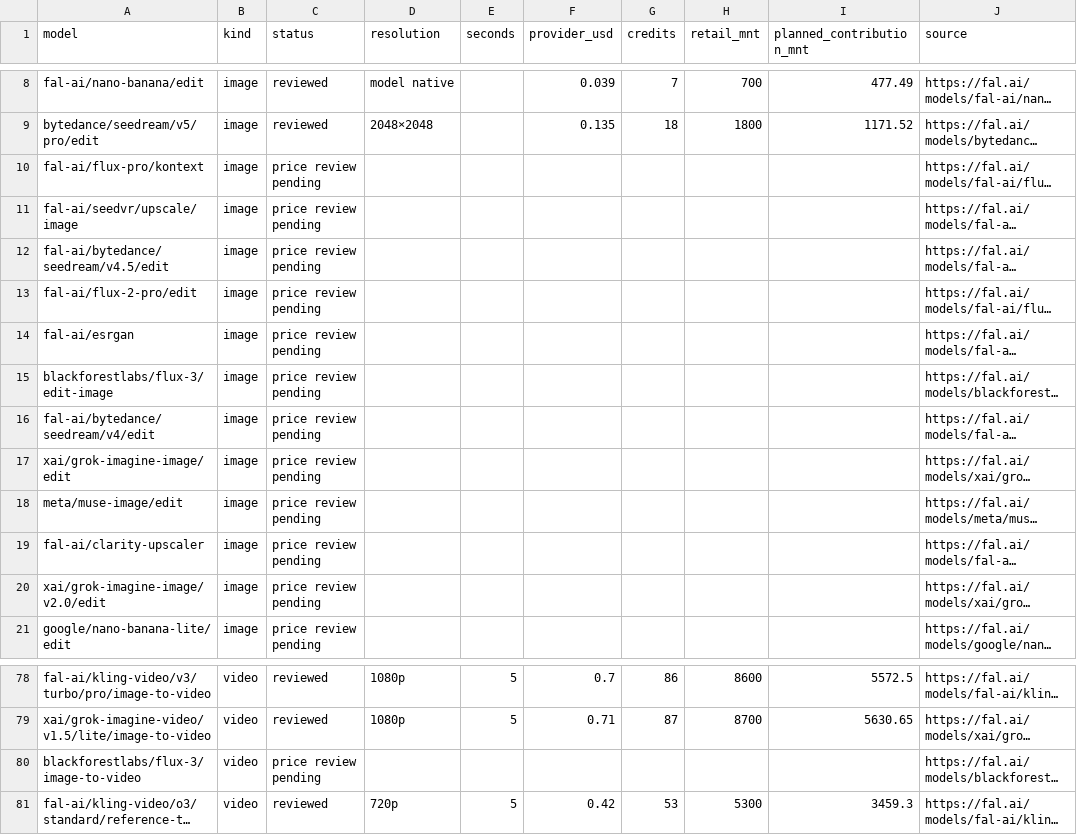
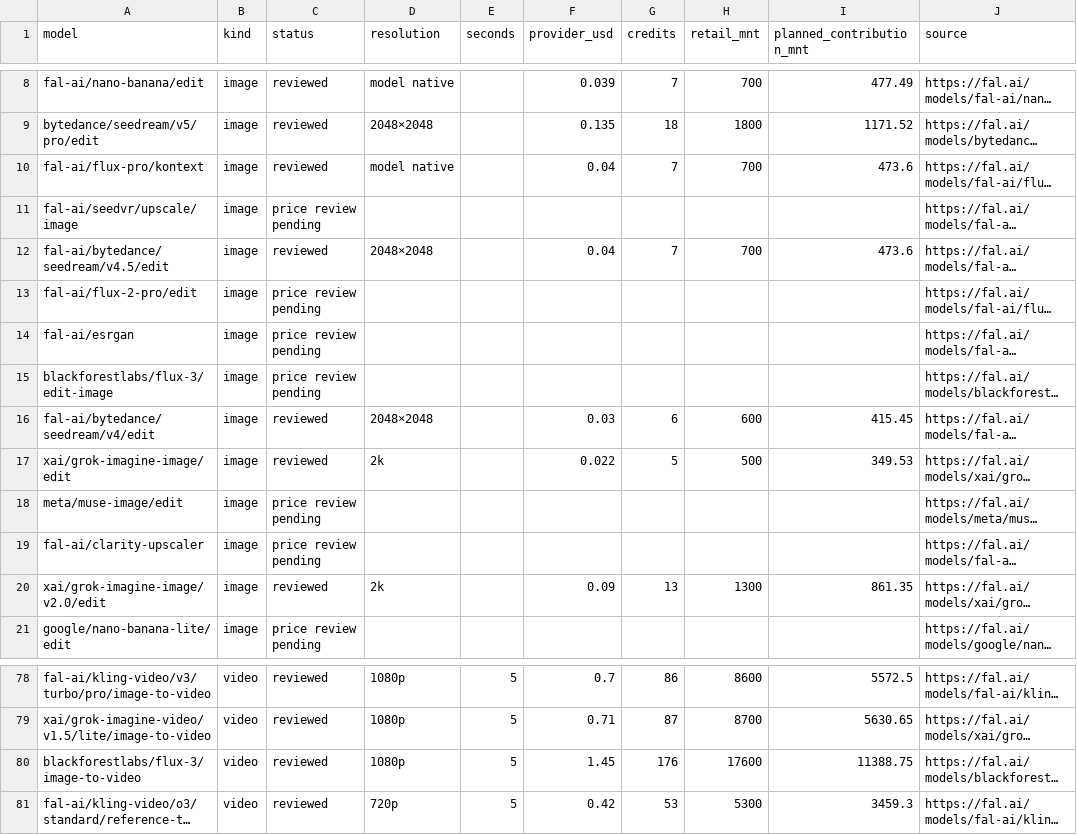
Before and after one commit to ssboroo/Rainyproptech, a CSV file: docs/model-pricing.csv, drawn as a sheet; only a part is shown, gaps mark what is left out; long unchanged cells end in …; the diff covers the shown part only; the diff names each change by its address in the sheet, - before the commit and + after, or states it on an @@ line.

Commit message:
Add Mongolia scene controls, complete tariff evidence and 50k credit packs

```diff
--- a/docs/model-pricing.csv
+++ b/docs/model-pricing.csv
-C10 (status): price review pending
+C10 (status): reviewed
-D10 (resolution): (empty)
+D10 (resolution): model native
-F10 (provider_usd): (empty)
+F10 (provider_usd): 0.04
-G10 (credits): (empty)
+G10 (credits): 7
-H10 (retail_mnt): (empty)
+H10 (retail_mnt): 700
-I10 (planned_contribution_mnt): (empty)
+I10 (planned_contribution_mnt): 473.6
-C12 (status): price review pending
+C12 (status): reviewed
-D12 (resolution): (empty)
+D12 (resolution): 2048×2048
-F12 (provider_usd): (empty)
+F12 (provider_usd): 0.04
-G12 (credits): (empty)
+G12 (credits): 7
-H12 (retail_mnt): (empty)
+H12 (retail_mnt): 700
-I12 (planned_contribution_mnt): (empty)
+I12 (planned_contribution_mnt): 473.6
-C16:C17 (status): price review pending
+C16:C17 (status): reviewed
-D16 (resolution): (empty)
+D16 (resolution): 2048×2048
-F16 (provider_usd): (empty)
+F16 (provider_usd): 0.03
-G16 (credits): (empty)
+G16 (credits): 6
-H16 (retail_mnt): (empty)
+H16 (retail_mnt): 600
-I16 (planned_contribution_mnt): (empty)
+I16 (planned_contribution_mnt): 415.45
-D17 (resolution): (empty)
+D17 (resolution): 2k
-F17 (provider_usd): (empty)
+F17 (provider_usd): 0.022
-G17 (credits): (empty)
+G17 (credits): 5
-H17 (retail_mnt): (empty)
+H17 (retail_mnt): 500
-I17 (planned_contribution_mnt): (empty)
+I17 (planned_contribution_mnt): 349.53
-C20 (status): price review pending
+C20 (status): reviewed
-D20 (resolution): (empty)
+D20 (resolution): 2k
-F20 (provider_usd): (empty)
+F20 (provider_usd): 0.09
-G20 (credits): (empty)
+G20 (credits): 13
-H20 (retail_mnt): (empty)
+H20 (retail_mnt): 1300
-I20 (planned_contribution_mnt): (empty)
+I20 (planned_contribution_mnt): 861.35
-C80 (status): price review pending
+C80 (status): reviewed
-D80 (resolution): (empty)
+D80 (resolution): 1080p
-E80 (seconds): (empty)
+E80 (seconds): 5
-F80 (provider_usd): (empty)
+F80 (provider_usd): 1.45
-G80 (credits): (empty)
+G80 (credits): 176
-H80 (retail_mnt): (empty)
+H80 (retail_mnt): 17600
-I80 (planned_contribution_mnt): (empty)
+I80 (planned_contribution_mnt): 11388.75
```
Also changed, not shown: 51 edited cells elsewhere in this file, 20 other files.
